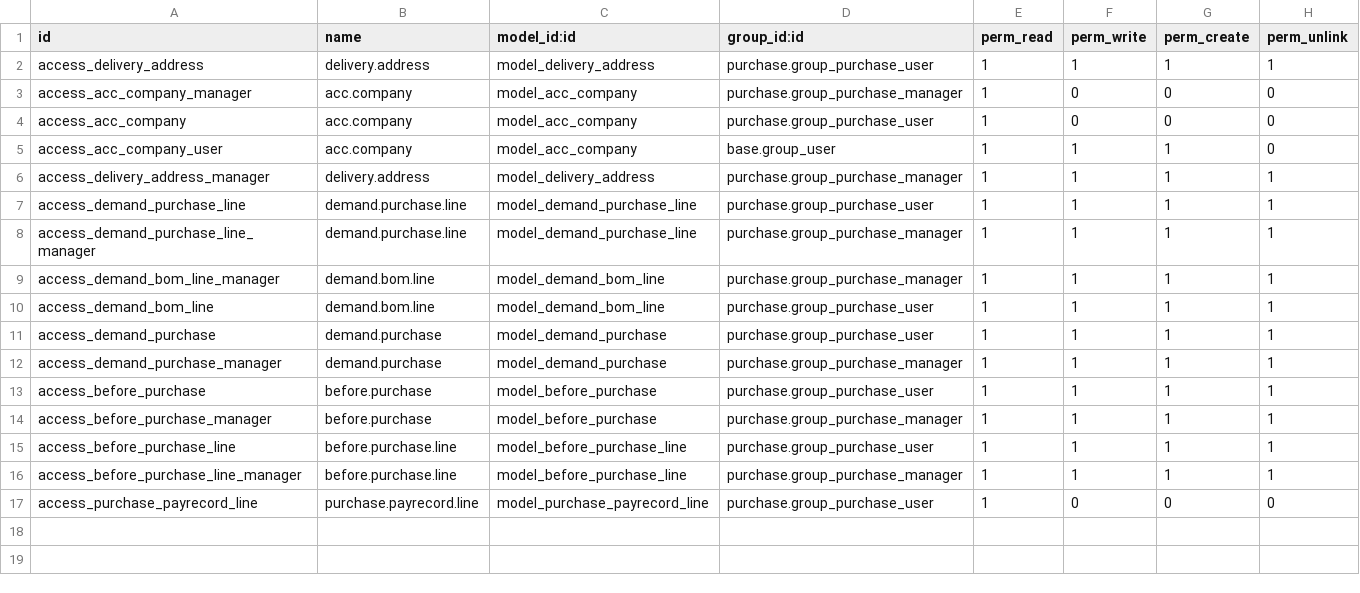
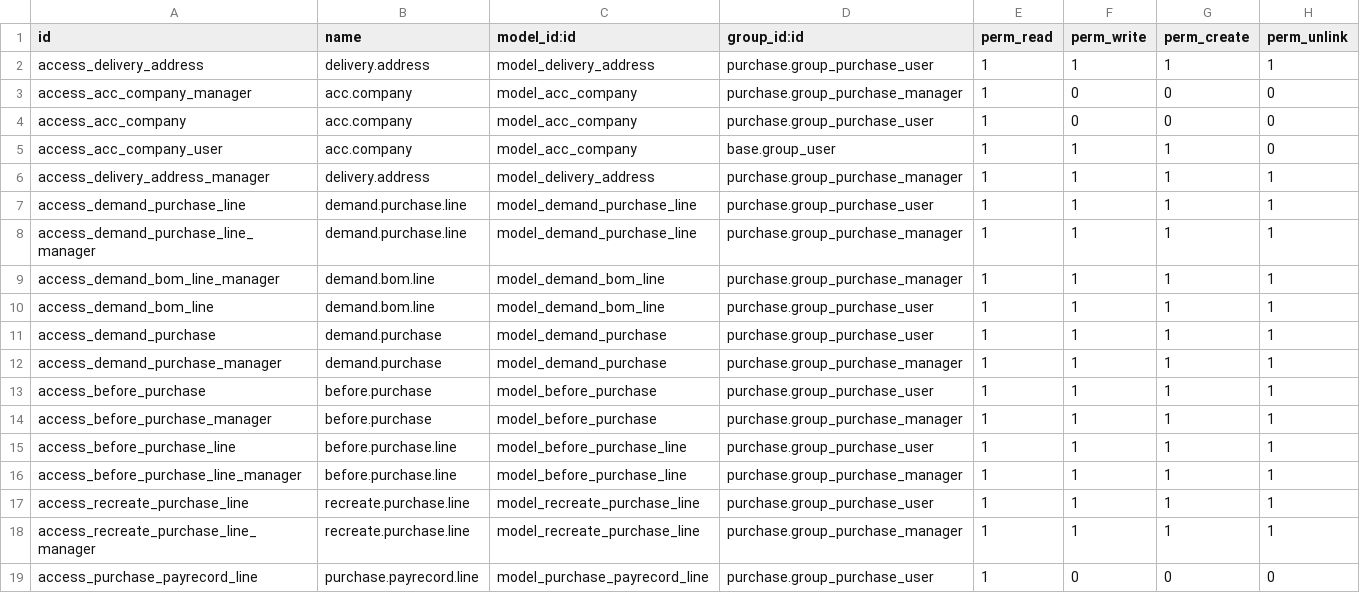
Before and after one commit to dongjie110/odoo, a CSV file: acct_purchase/security/ir.model.access.csv, drawn as a sheet.

```diff
--- a/acct_purchase/security/ir.model.access.csv
+++ b/acct_purchase/security/ir.model.access.csv
@@ -16,2 +16,4 @@ access_before_purchase_line,before.purchase.line,model_before_purchase_line,purc
 access_before_purchase_line_manager,before.purchase.line,model_before_purchase_line,purchase.group_purchase_manager,1,1,1,1
+access_recreate_purchase_line,recreate.purchase.line,model_recreate_purchase_line,purchase.group_purchase_user,1,1,1,1
+access_recreate_purchase_line_manager,recreate.purchase.line,model_recreate_purchase_line,purchase.group_purchase_manager,1,1,1,1
 access_purchase_payrecord_line,purchase.payrecord.line,model_purchase_payrecord_line,purchase.group_purchase_user,1,0,0,0
```
Also changed, not shown: 6 other files.
